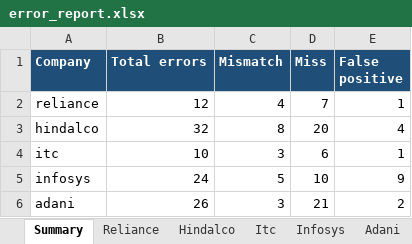
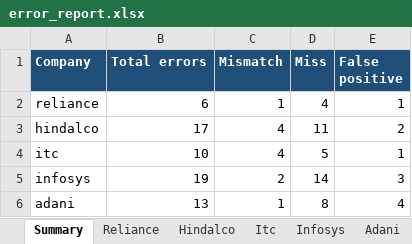
Before and after one commit to jeetendrajaiswal/poc, an Excel workbook: error_report.xlsx, sheet Summary, drawn as a sheet; values as stored, in another font and other column widths than the file's, no borders; the diff names each change by its address in the sheet, - before the commit and + after, or states it on an @@ line.

```diff
--- a/error_report.xlsx (sheet Summary)
+++ b/error_report.xlsx (sheet Summary)
-B2 (Total errors): 12
+B2 (Total errors): 6
-C2 (Mismatch): 4
+C2 (Mismatch): 1
-D2 (Miss): 7
+D2 (Miss): 4
-B3 (Total errors): 32
+B3 (Total errors): 17
-C3 (Mismatch): 8
+C3 (Mismatch): 4
-D3 (Miss): 20
+D3 (Miss): 11
-E3 (False positive): 4
+E3 (False positive): 2
-C4 (Mismatch): 3
+C4 (Mismatch): 4
-D4 (Miss): 6
+D4 (Miss): 5
-B5 (Total errors): 24
+B5 (Total errors): 19
-C5 (Mismatch): 5
+C5 (Mismatch): 2
-D5 (Miss): 10
+D5 (Miss): 14
-E5 (False positive): 9
+E5 (False positive): 3
-B6 (Total errors): 26
+B6 (Total errors): 13
-C6 (Mismatch): 3
+C6 (Mismatch): 1
-D6 (Miss): 21
+D6 (Miss): 8
-E6 (False positive): 2
+E6 (False positive): 4
```
Also changed, not shown: sheet Adani, sheet Hindalco, sheet Infosys, sheet Reliance, sheet Itc, 10 other files.
